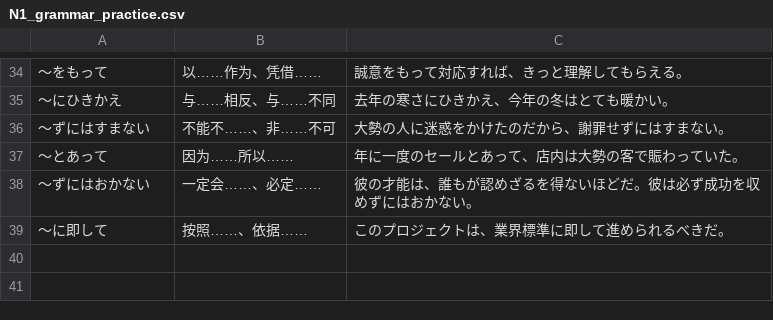
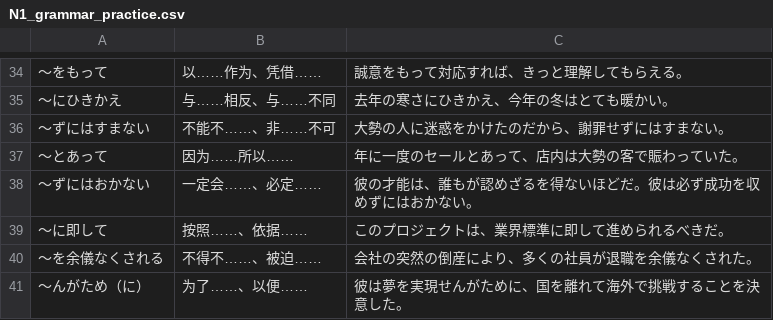
Before and after one commit to kok-s0s/japan, a CSV file: database/grammar/N1_grammar_practice.csv, drawn as a sheet; only a part is shown, gaps mark what is left out; the diff names each change by its address in the sheet, - before the commit and + after, or states it on an @@ line.

```diff
--- a/database/grammar/N1_grammar_practice.csv
+++ b/database/grammar/N1_grammar_practice.csv
+row 40: 〜を余儀なくされる | 不得不……、被迫…… | 会社の突然の倒産により、多くの社員が退職を余儀なくされた。
+row 41: 〜んがため（に） | 为了……、以便…… | 彼は夢を実現せんがために、国を離れて海外で挑戦することを決意した。
```
Also changed, not shown: database/words/vocab.csv.
